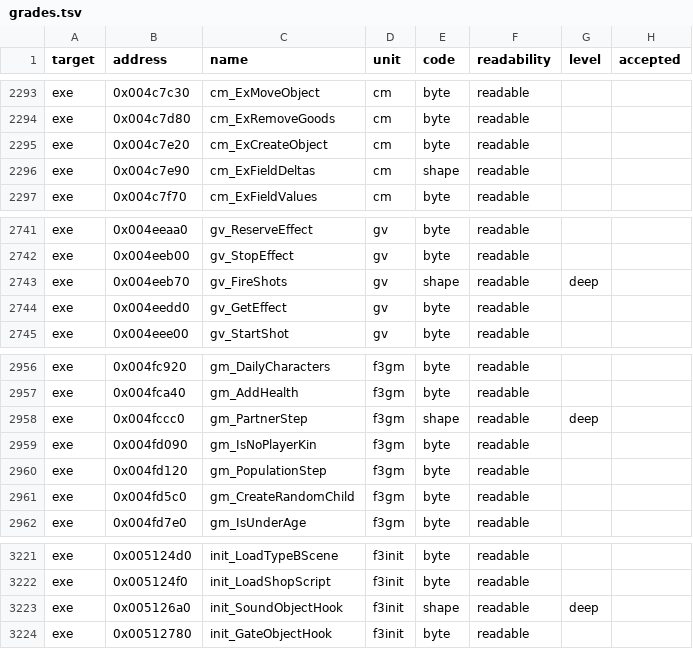
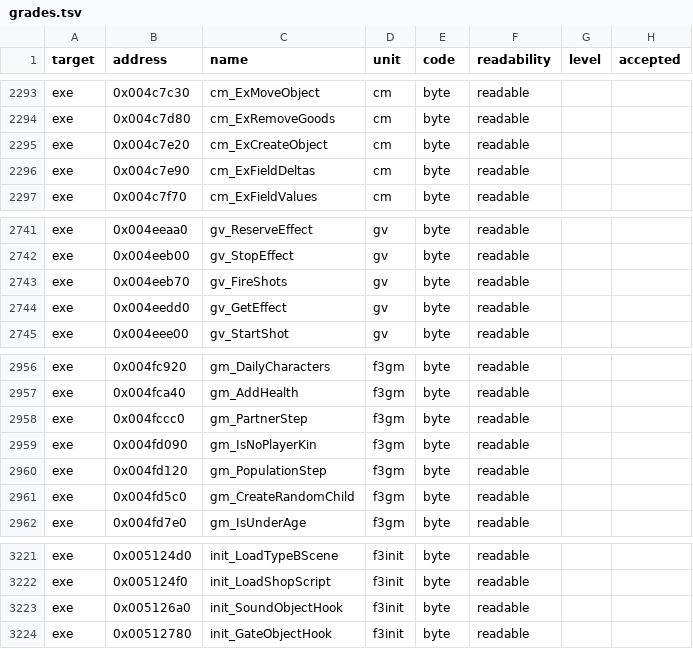
Before and after one commit to guildhaus/reguild, a TSV file: ledger/grades.tsv, drawn as a sheet; only a part is shown, gaps mark what is left out.

```diff
--- a/ledger/grades.tsv
+++ b/ledger/grades.tsv
@@ -2295,3 +2295,3 @@ exe	0x004c7d80	cm_ExRemoveGoods	cm	byte	readable
 exe	0x004c7e20	cm_ExCreateObject	cm	byte	readable		
-exe	0x004c7e90	cm_ExFieldDeltas	cm	shape	readable		
+exe	0x004c7e90	cm_ExFieldDeltas	cm	byte	readable		
 exe	0x004c7f70	cm_ExFieldValues	cm	byte	readable		
@@ -2742,3 +2742,3 @@ exe	0x004eeaa0	gv_ReserveEffect	gv	byte	readable
 exe	0x004eeb00	gv_StopEffect	gv	byte	readable		
-exe	0x004eeb70	gv_FireShots	gv	shape	readable	deep	
+exe	0x004eeb70	gv_FireShots	gv	byte	readable		
 exe	0x004eedd0	gv_GetEffect	gv	byte	readable		
@@ -2957,3 +2957,3 @@ exe	0x004fc920	gm_DailyCharacters	f3gm	byte	readable
 exe	0x004fca40	gm_AddHealth	f3gm	byte	readable		
-exe	0x004fccc0	gm_PartnerStep	f3gm	shape	readable	deep	
+exe	0x004fccc0	gm_PartnerStep	f3gm	byte	readable		
 exe	0x004fd090	gm_IsNoPlayerKin	f3gm	byte	readable		
@@ -3222,3 +3222,3 @@ exe	0x005124d0	init_LoadTypeBScene	f3init	byte	readable
 exe	0x005124f0	init_LoadShopScript	f3init	byte	readable		
-exe	0x005126a0	init_SoundObjectHook	f3init	shape	readable	deep	
+exe	0x005126a0	init_SoundObjectHook	f3init	byte	readable		
 exe	0x00512780	init_GateObjectHook	f3init	byte	readable		
```
